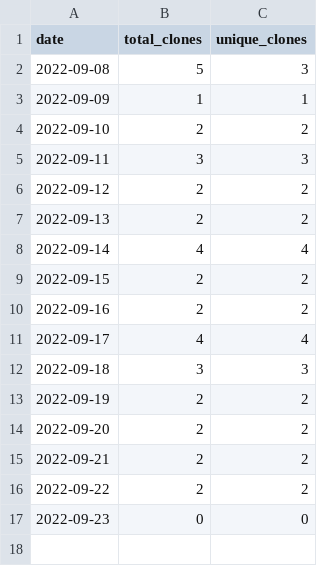
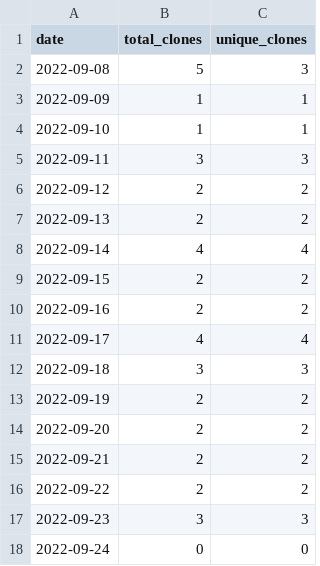
Before and after one commit to MatthewBentz/Comp5970, a CSV file: .traffic/clones.csv, drawn as a sheet.

Commit message:
Updating repository traffic graph

```diff
--- a/.traffic/clones.csv
+++ b/.traffic/clones.csv
@@ -3,3 +3,3 @@ date,total_clones,unique_clones
 2022-09-09,1,1
-2022-09-10,2,2
+2022-09-10,1,1
 2022-09-11,3,3
@@ -16,2 +16,3 @@ date,total_clones,unique_clones
 2022-09-22,2,2
-2022-09-23,0,0
+2022-09-23,3,3
+2022-09-24,0,0
```
Also changed, not shown: .traffic/views.csv, 3 other files.
